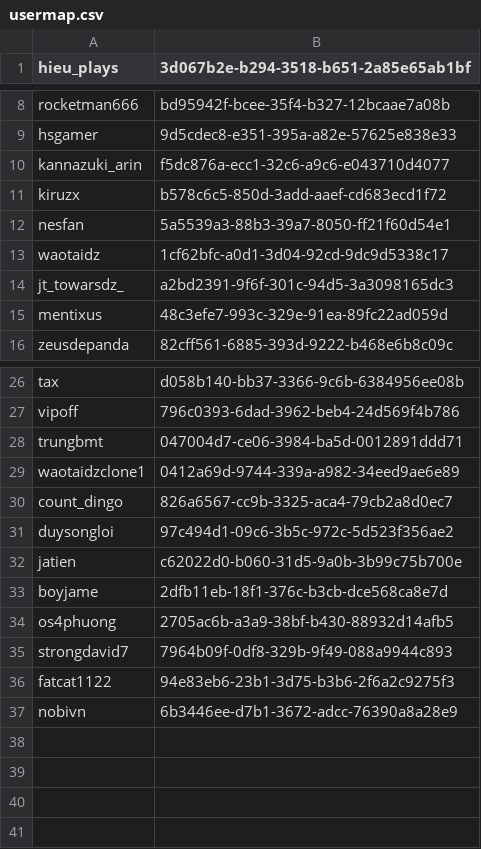
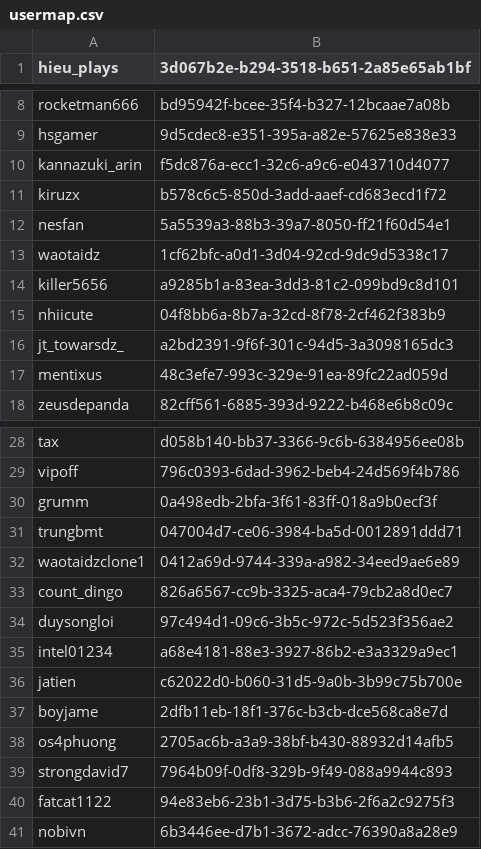
Before and after one commit to Banbeucmas/MCVNDiscord-Server, a CSV file: plugins/Essentials/usermap.csv, drawn as a sheet; only a part is shown, gaps mark what is left out; the diff names each change by its address in the sheet, - before the commit and + after, or states it on an @@ line.

```diff
--- a/plugins/Essentials/usermap.csv
+++ b/plugins/Essentials/usermap.csv
+row 14: killer5656 | a9285b1a-83ea-3dd3-81c2-099bd9c8d101
+row 15: nhiicute | 04f8bb6a-8b7a-32cd-8f78-2cf462f383b9
+row 30: grumm | 0a498edb-2bfa-3f61-83ff-018a9b0ecf3f
+row 35: intel01234 | a68e4181-88e3-3927-86b2-e3a3329a9ec1
```
Also changed, not shown: 26 other files.
